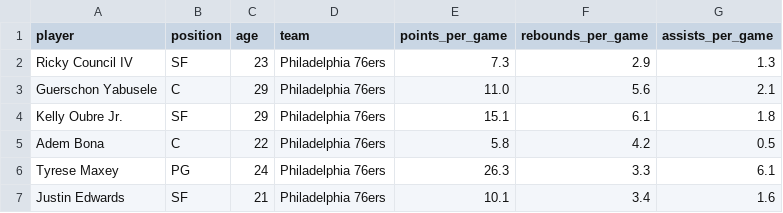
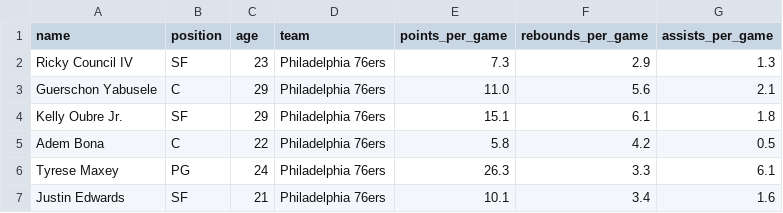
Before and after one commit to segunoluwole30/NBA-API, a CSV file: active_players.csv, drawn as a sheet; only a part is shown.

Commit message:
basic functionality for getting all players from database via fastapi endpoint

```diff
--- a/active_players.csv
+++ b/active_players.csv
@@ -1,2 +1,2 @@
-player,position,age,team,points_per_game,rebounds_per_game,assists_per_game
+name,position,age,team,points_per_game,rebounds_per_game,assists_per_game
 Ricky Council IV,SF,23,Philadelphia 76ers,7.3,2.9,1.3
```
Also changed, not shown: 5 other files.
